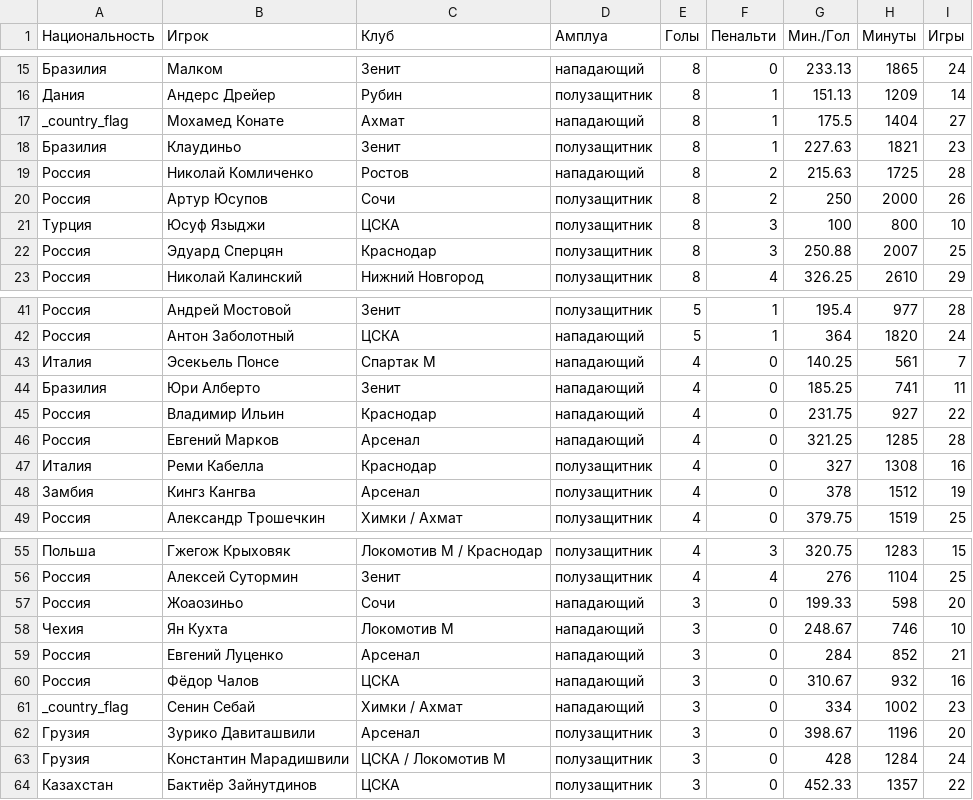
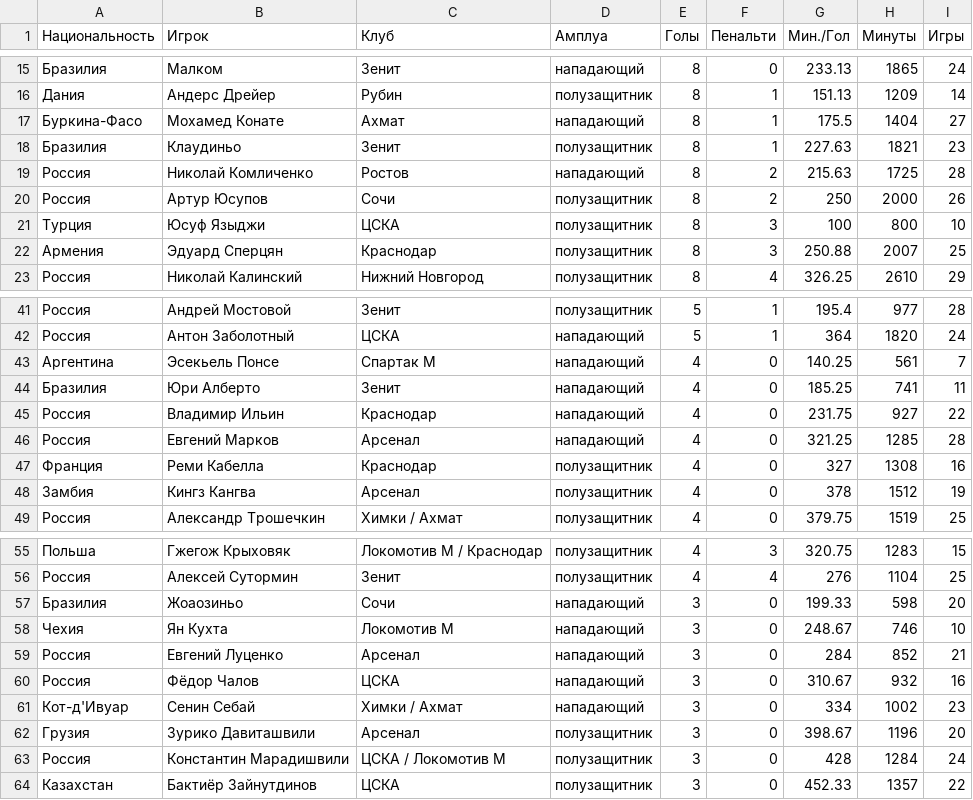
Before and after one commit to anonymous-f1-fan/football_project, a CSV file: RPL_players.csv, drawn as a sheet; only a part is shown, gaps mark what is left out; the diff covers the shown part only.

```diff
--- a/RPL_players.csv
+++ b/RPL_players.csv
@@ -16,3 +16,3 @@
 Дания,Андерс Дрейер,Рубин,полузащитник,8,1,151.13,1209,14
-_country_flag,Мохамед Конате,Ахмат,нападающий,8,1,175.5,1404,27
+Буркина-Фасо,Мохамед Конате,Ахмат,нападающий,8,1,175.5,1404,27
 Бразилия,Клаудиньо,Зенит,полузащитник,8,1,227.63,1821,23
@@ -21,3 +21,3 @@ _country_flag,Мохамед Конате,Ахмат,нападающий,8,1,17
 Турция,Юсуф Языджи,ЦСКА,полузащитник,8,3,100,800,10
-Россия,Эдуард Сперцян,Краснодар,полузащитник,8,3,250.88,2007,25
+Армения,Эдуард Сперцян,Краснодар,полузащитник,8,3,250.88,2007,25
 Россия,Николай Калинский,Нижний Новгород,полузащитник,8,4,326.25,2610,29
@@ -42,3 +42,3 @@ _country_flag,Мохамед Конате,Ахмат,нападающий,8,1,17
 Россия,Антон Заболотный,ЦСКА,нападающий,5,1,364,1820,24
-Италия,Эсекьель Понсе,Спартак М,нападающий,4,0,140.25,561,7
+Аргентина,Эсекьель Понсе,Спартак М,нападающий,4,0,140.25,561,7
 Бразилия,Юри Алберто,Зенит,нападающий,4,0,185.25,741,11
@@ -46,3 +46,3 @@ _country_flag,Мохамед Конате,Ахмат,нападающий,8,1,17
 Россия,Евгений Марков,Арсенал,нападающий,4,0,321.25,1285,28
-Италия,Реми Кабелла,Краснодар,полузащитник,4,0,327,1308,16
+Франция,Реми Кабелла,Краснодар,полузащитник,4,0,327,1308,16
 Замбия,Кингз Кангва,Арсенал,полузащитник,4,0,378,1512,19
@@ -56,3 +56,3 @@ _country_flag,Мохамед Конате,Ахмат,нападающий,8,1,17
 Россия,Алексей Сутормин,Зенит,полузащитник,4,4,276,1104,25
-Россия,Жоаозиньо,Сочи,нападающий,3,0,199.33,598,20
+Бразилия,Жоаозиньо,Сочи,нападающий,3,0,199.33,598,20
 Чехия,Ян Кухта,Локомотив М,нападающий,3,0,248.67,746,10
@@ -60,5 +60,5 @@ _country_flag,Мохамед Конате,Ахмат,нападающий,8,1,17
 Россия,Фёдор Чалов,ЦСКА,нападающий,3,0,310.67,932,16
-_country_flag,Сенин Себай,Химки / Ахмат,нападающий,3,0,334,1002,23
+Кот-д'Ивуар,Сенин Себай,Химки / Ахмат,нападающий,3,0,334,1002,23
 Грузия,Зурико Давиташвили,Арсенал,полузащитник,3,0,398.67,1196,20
-Грузия,Константин Марадишвили,ЦСКА / Локомотив М,полузащитник,3,0,428,1284,24
+Россия,Константин Марадишвили,ЦСКА / Локомотив М,полузащитник,3,0,428,1284,24
 Казахстан,Бактиёр Зайнутдинов,ЦСКА,полузащитник,3,0,452.33,1357,22
```
Also changed, not shown: 16 edited cells elsewhere in this file, 1 other file.
